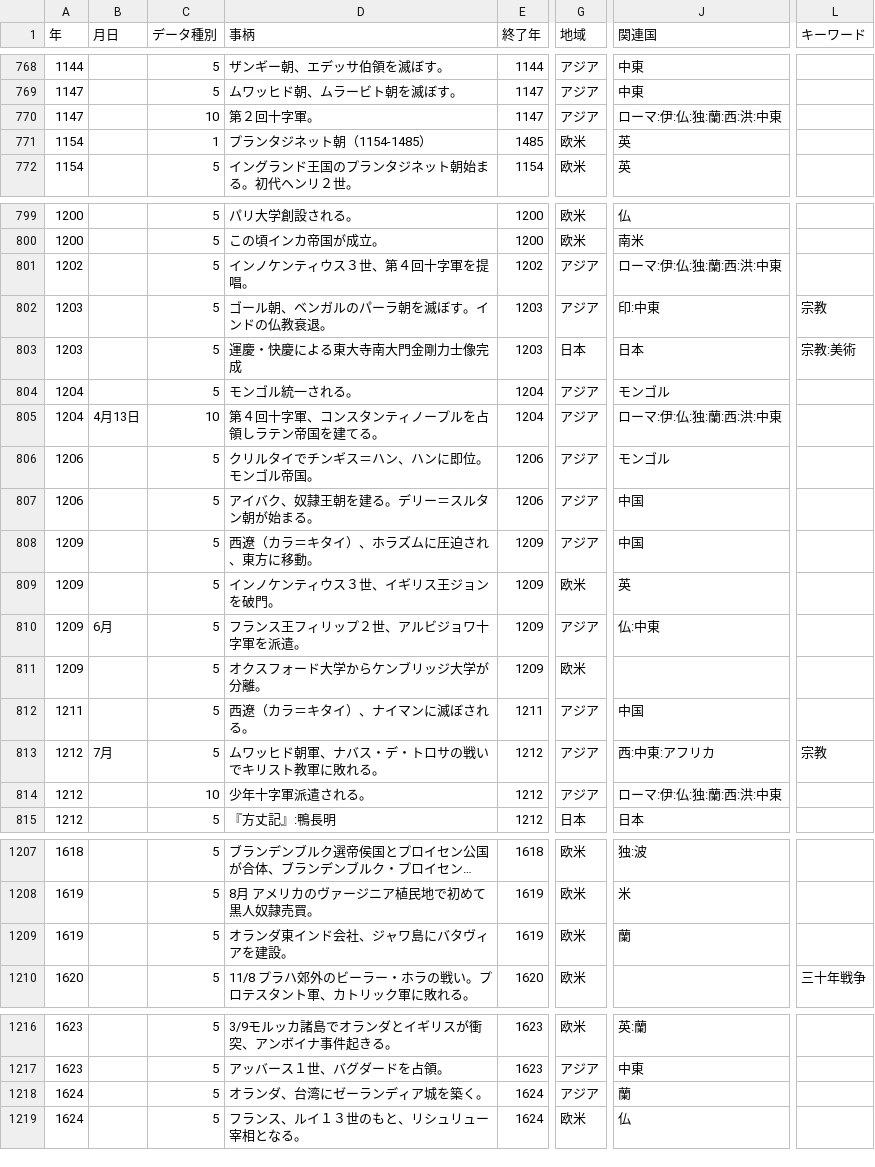
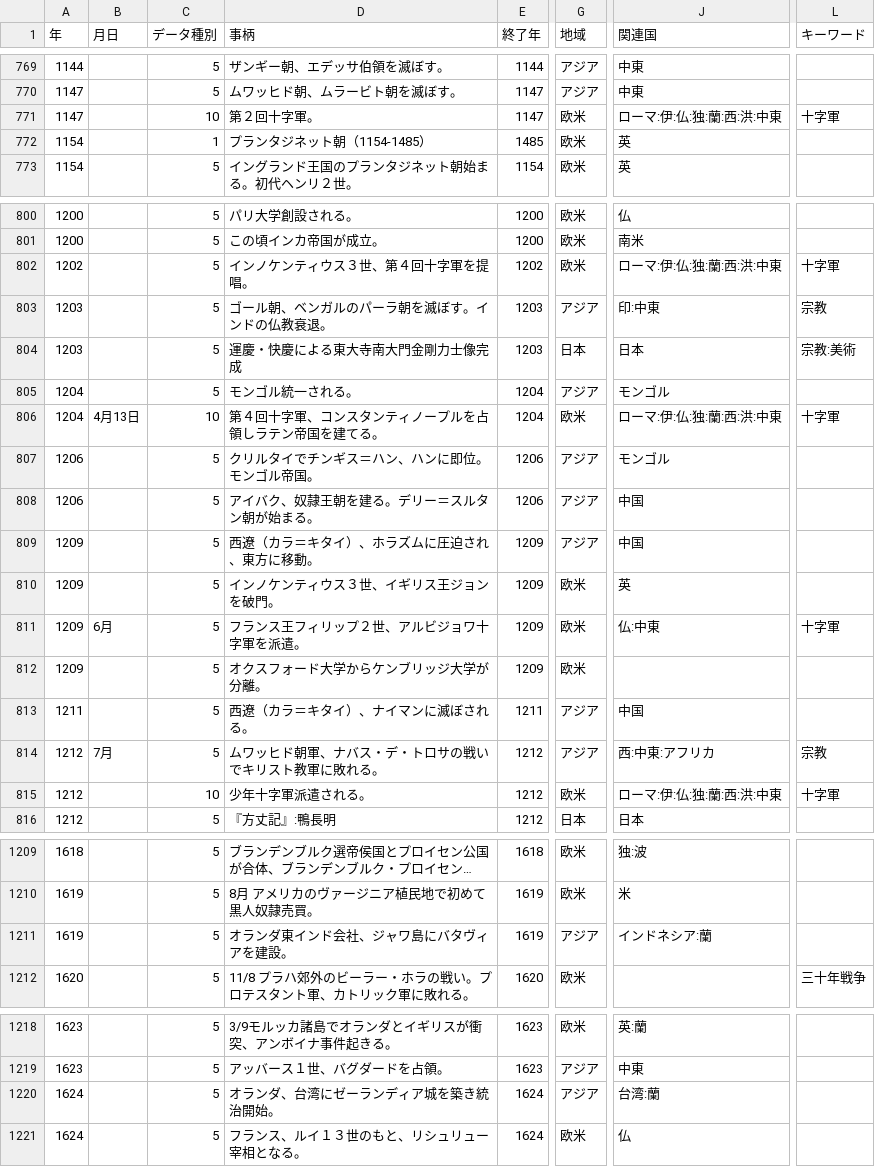
Before and after one commit to mhayakusa/Chronology, a CSV file: static/japan-hist.csv, drawn as a sheet; only a part is shown, gaps mark what is left out; long unchanged cells end in …; addresses are those after the commit; the diff covers the shown part only; the diff names each change by its address in the sheet, - before the commit and + after, or states it on an @@ line.

```diff
--- a/static/japan-hist.csv
+++ b/static/japan-hist.csv
-G771 (地域): アジア
+G771 (地域): 欧米
-L771 (キーワード): (empty)
+L771 (キーワード): 十字軍
-G802 (地域): アジア
+G802 (地域): 欧米
-L802 (キーワード): (empty)
+L802 (キーワード): 十字軍
-G806 (地域): アジア
+G806 (地域): 欧米
-L806 (キーワード): (empty)
+L806 (キーワード): 十字軍
-G811 (地域): アジア
+G811 (地域): 欧米
-L811 (キーワード): (empty)
+L811 (キーワード): 十字軍
-G815 (地域): アジア
+G815 (地域): 欧米
-L815 (キーワード): (empty)
+L815 (キーワード): 十字軍
-G1211 (地域): 欧米
+G1211 (地域): アジア
-J1211 (関連国): 蘭
+J1211 (関連国): インドネシア:蘭
-D1220 (事柄): オランダ、台湾にゼーランディア城を築く。
+D1220 (事柄): オランダ、台湾にゼーランディア城を築き統治開始。
-J1220 (関連国): 蘭
+J1220 (関連国): 台湾:蘭
```
Also changed, not shown: 2 added rows and 28 edited cells elsewhere in this file.
